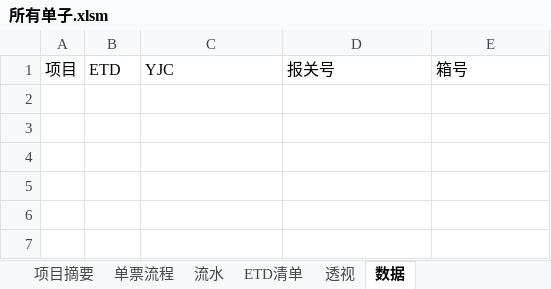
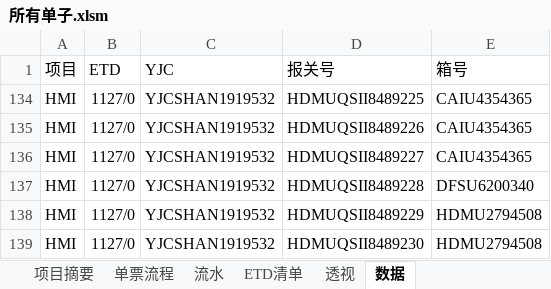
Before and after one commit to ColorfullyZhang/rang, an Excel workbook: yjc/所有单子.xlsm, sheet 数据, drawn as a sheet; values as stored, in another font and other column widths than the file's, no borders; table styles not drawn; the diff names each change by its address in the sheet, - before the commit and + after, or states it on an @@ line.

```diff
--- a/yjc/所有单子.xlsm (sheet 数据)
+++ b/yjc/所有单子.xlsm (sheet 数据)
+row 134: HMI | 1127/0 | YJCSHAN1919532 | HDMUQSII8489225 | CAIU4354365
+row 135: HMI | 1127/0 | YJCSHAN1919532 | HDMUQSII8489226 | CAIU4354365
+row 136: HMI | 1127/0 | YJCSHAN1919532 | HDMUQSII8489227 | CAIU4354365
+row 137: HMI | 1127/0 | YJCSHAN1919532 | HDMUQSII8489228 | DFSU6200340
+row 138: HMI | 1127/0 | YJCSHAN1919532 | HDMUQSII8489229 | HDMU2794508
+row 139: HMI | 1127/0 | YJCSHAN1919532 | HDMUQSII8489230 | HDMU2794508
```
Also changed, not shown: sheet 流水, sheet 透视, sheet 单票流程, sheet 项目摘要, sheet ETD清单, hidden cells, yjc/家居.xlsm, yjc/所有单子 - 备份.xlsm.
